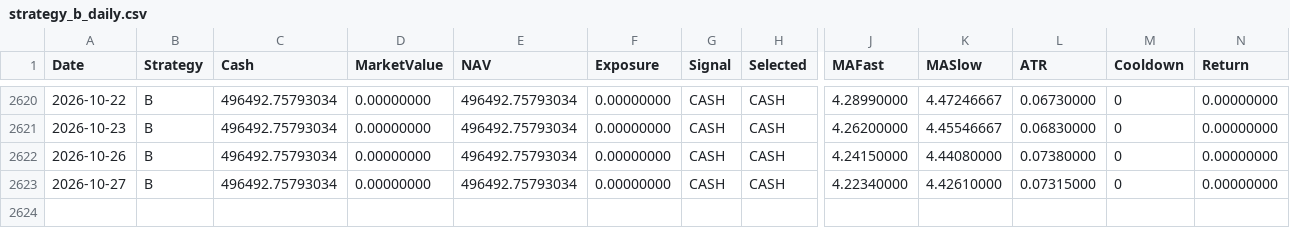
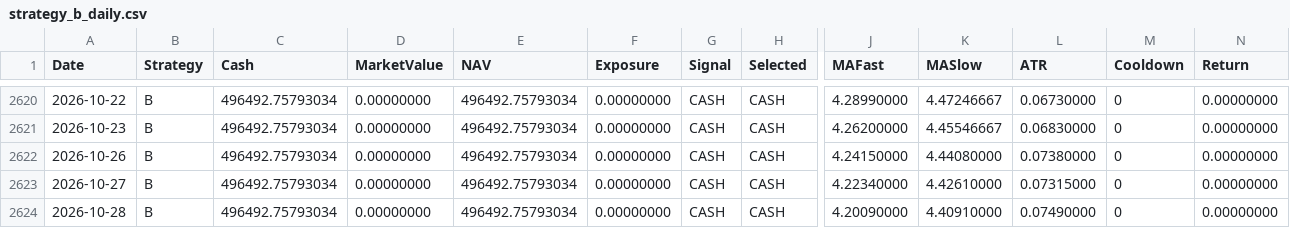
Before and after one commit to RebekahLllimx/quant-trading-ai, a CSV file: data/task7/processed/strategy_b_daily.csv, drawn as a sheet; only a part is shown, gaps mark what is left out; rows hold the shown columns only; the diff names each change by its address in the sheet, - before the commit and + after, or states it on an @@ line.

```diff
--- a/data/task7/processed/strategy_b_daily.csv
+++ b/data/task7/processed/strategy_b_daily.csv
+row 2624: 2026-10-28 | B | 496492.75793034 | 0.00000000 | 496492.75793034 | 0.00000000 | CASH | CASH | 4.20090000 | 4.40910000 | 0.07490000 | 0 | 0.00000000
```
Also changed, not shown: data/task7/processed/strategy_a_daily.csv, data/task7/processed/strategy_c_daily.csv, 21 other files.
